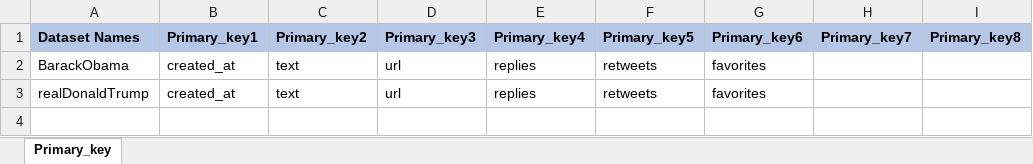
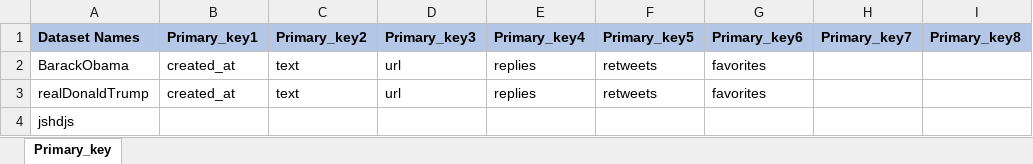
Before and after one commit to nkgpta14/ChargePoint, an Excel workbook: FileComparison/Primary Key/Primary_key.xlsx, sheet Primary_key, drawn as a sheet; values as stored, in another font and other column widths than the file's, no borders; the diff names each change by its address in the sheet, - before the commit and + after, or states it on an @@ line.

Commit message:
assignement edit

```diff
--- a/FileComparison/Primary Key/Primary_key.xlsx (sheet Primary_key)
+++ b/FileComparison/Primary Key/Primary_key.xlsx (sheet Primary_key)
+row 4: jshdjs
```
